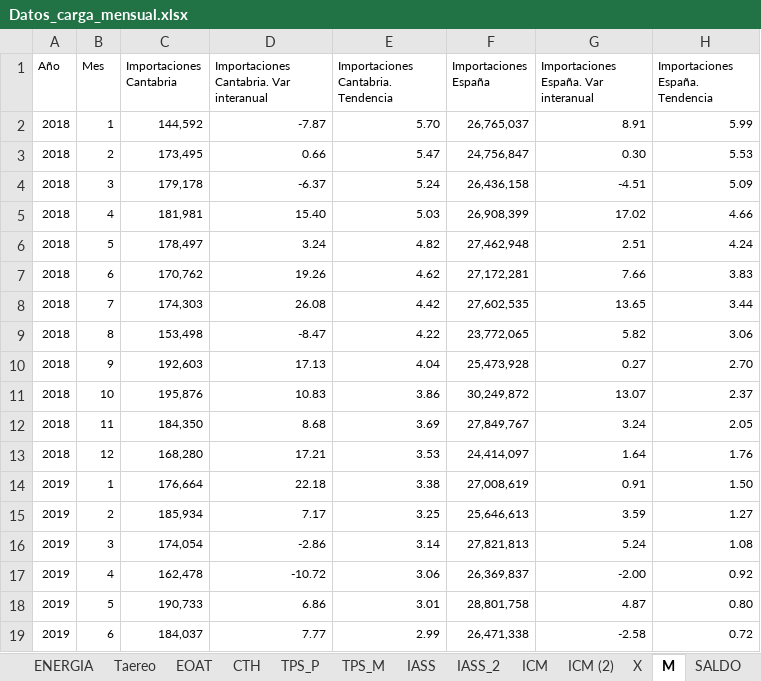
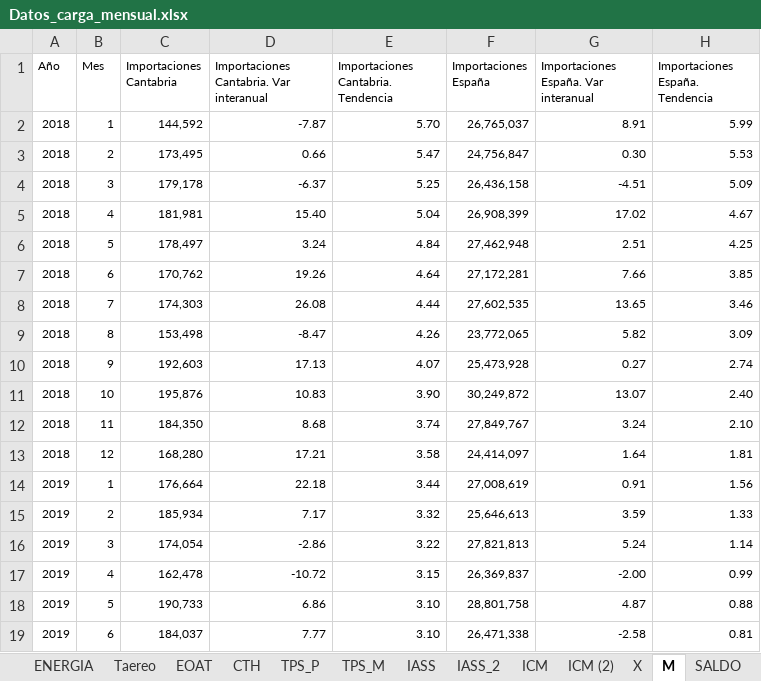
Before and after one commit to icane/economic-indicators, an Excel workbook: etl/data/input/Datos_carga_mensual.xlsx, sheet M, drawn as a sheet; only a part is shown; values as stored, in another font and other column widths than the file's, no borders; the diff covers the shown part only; the diff names each change by its address in the sheet, - before the commit and + after, or states it on an @@ line.

```diff
--- a/etl/data/input/Datos_carga_mensual.xlsx (sheet M)
+++ b/etl/data/input/Datos_carga_mensual.xlsx (sheet M)
-E4: 5.24
+E4: 5.25
-E5: 5.03
+E5: 5.04
-H5 (Importaciones España. Tendencia): 4.66
+H5 (Importaciones España. Tendencia): 4.67
-E6: 4.82
+E6: 4.84
-H6 (Importaciones España. Tendencia): 4.24
+H6 (Importaciones España. Tendencia): 4.25
-E7: 4.62
+E7: 4.64
-H7 (Importaciones España. Tendencia): 3.83
+H7 (Importaciones España. Tendencia): 3.85
-E8: 4.42
+E8: 4.44
-H8 (Importaciones España. Tendencia): 3.44
+H8 (Importaciones España. Tendencia): 3.46
-E9: 4.22
+E9: 4.26
-H9 (Importaciones España. Tendencia): 3.06
+H9 (Importaciones España. Tendencia): 3.09
-E10: 4.04
+E10: 4.07
-H10 (Importaciones España. Tendencia): 2.70
+H10 (Importaciones España. Tendencia): 2.74
-E11: 3.86
+E11: 3.90
-H11 (Importaciones España. Tendencia): 2.37
+H11 (Importaciones España. Tendencia): 2.40
-E12: 3.69
+E12: 3.74
-H12 (Importaciones España. Tendencia): 2.05
+H12 (Importaciones España. Tendencia): 2.10
-E13: 3.53
+E13: 3.58
-H13 (Importaciones España. Tendencia): 1.76
+H13 (Importaciones España. Tendencia): 1.81
-E14: 3.38
+E14: 3.44
-H14 (Importaciones España. Tendencia): 1.50
+H14 (Importaciones España. Tendencia): 1.56
-E15: 3.25
+E15: 3.32
-H15 (Importaciones España. Tendencia): 1.27
+H15 (Importaciones España. Tendencia): 1.33
-E16: 3.14
+E16: 3.22
-H16 (Importaciones España. Tendencia): 1.08
+H16 (Importaciones España. Tendencia): 1.14
-E17: 3.06
+E17: 3.15
-H17 (Importaciones España. Tendencia): 0.92
+H17 (Importaciones España. Tendencia): 0.99
-E18: 3.01
+E18: 3.10
-H18 (Importaciones España. Tendencia): 0.80
+H18 (Importaciones España. Tendencia): 0.88
-E19: 2.99
+E19: 3.10
-H19 (Importaciones España. Tendencia): 0.72
+H19 (Importaciones España. Tendencia): 0.81
```
Also changed, not shown: 1 added row and 107 edited cells elsewhere in this sheet, sheet SALDO, sheet X, sheet PRD_G, sheet ENERGIA, sheet TCOBER, sheet Emp_ju, 1 more sheet, 16 other files.
